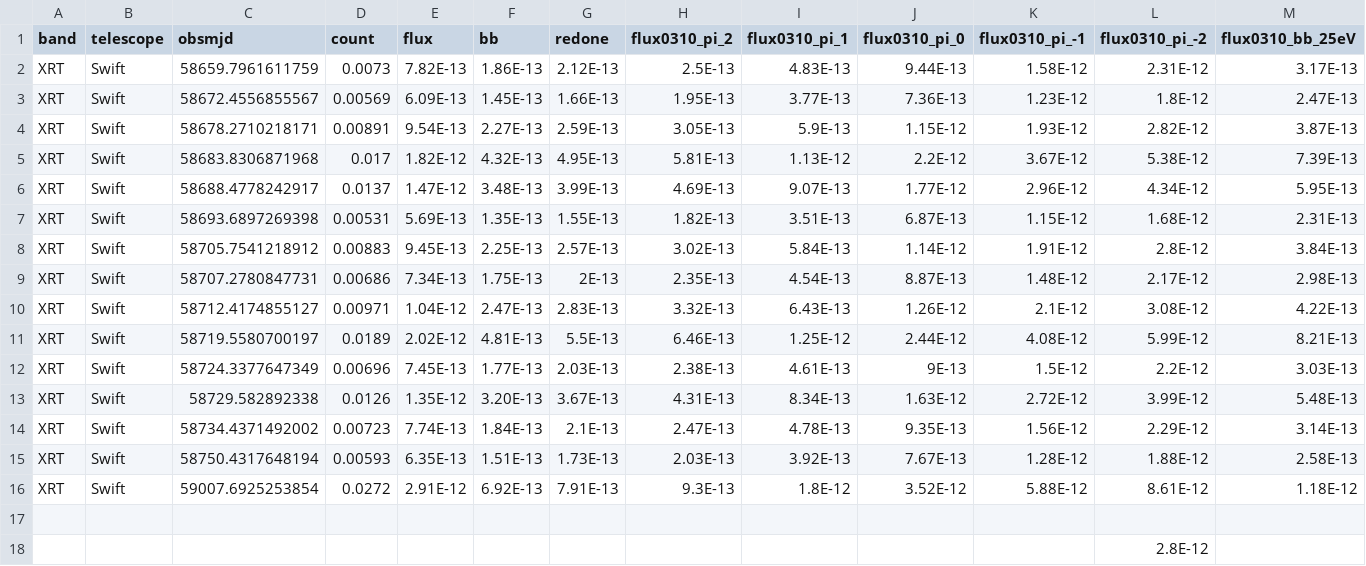
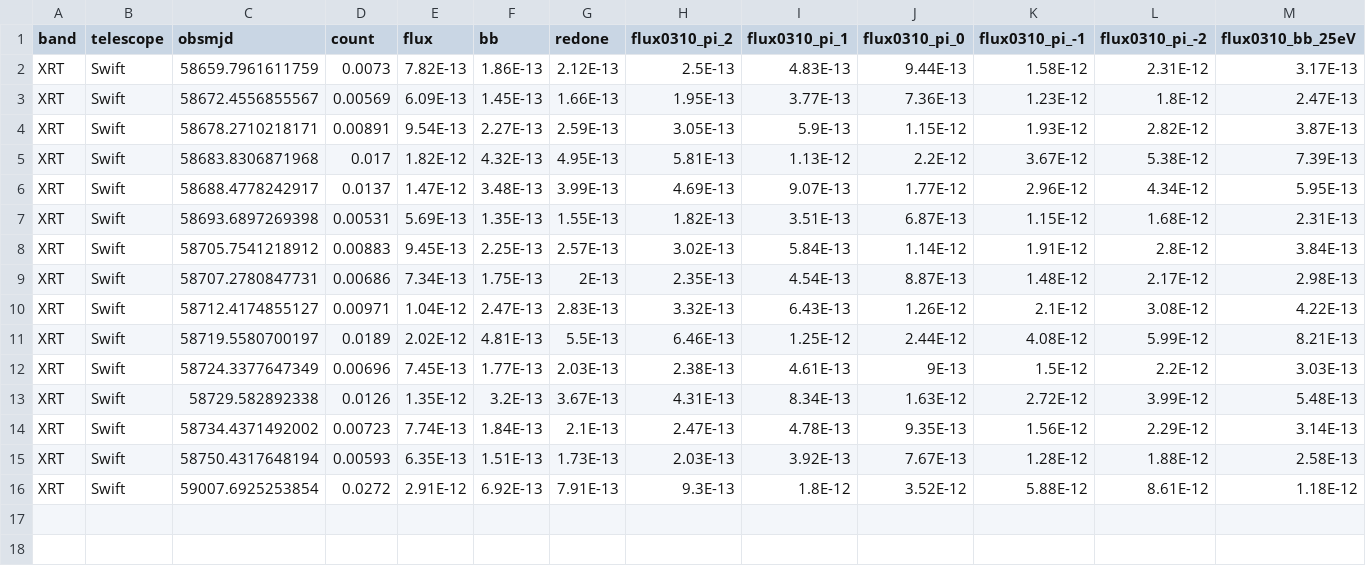
Before and after one commit to simeonreusch/at2019fdr, a CSV file: data/lightcurves/swift_xrt_ulims.csv, drawn as a sheet; only a part is shown; rows hold the shown columns only; the diff names each change by its address in the sheet, - before the commit and + after, or states it on an @@ line.

```diff
--- a/data/lightcurves/swift_xrt_ulims.csv
+++ b/data/lightcurves/swift_xrt_ulims.csv
-F13 (bb): 3.20E-13
+F13 (bb): 3.2E-13
-row 17: (empty)
-row 18:  |  |  |  |  |  |  |  |  |  |  | 2.8E-12
```
Also changed, not shown: data/fluxsample.csv, data/lightcurves/full_lightcurve.csv, 24 other files.
